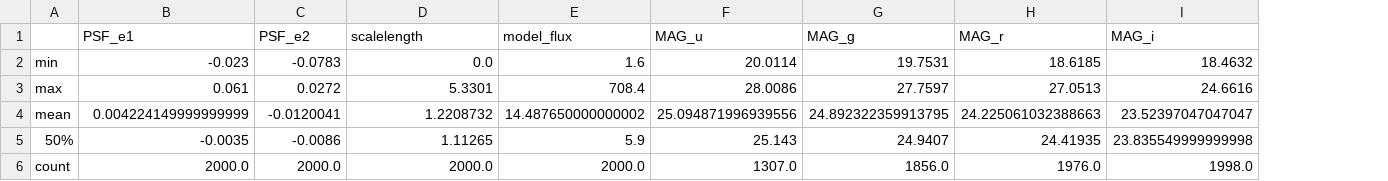
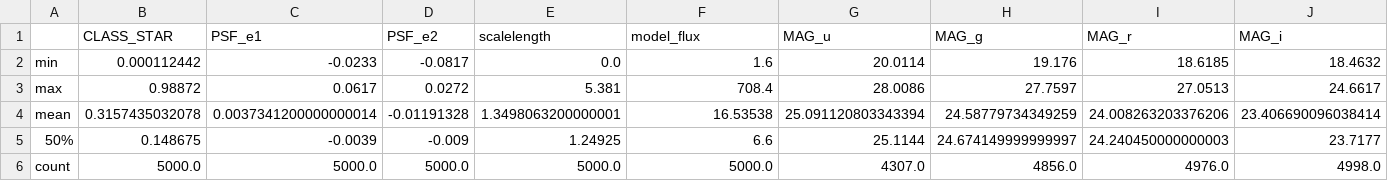
Before and after one commit to wadoodalam/Swiss-Chess-in-Space, a CSV file: profile.csv, drawn as a sheet; only a part is shown; addresses are those after the commit; the diff covers the shown part only; the diff names each change by its address in the sheet, - before the commit and + after, or states it on an @@ line.

```diff
--- a/profile.csv
+++ b/profile.csv
+column B (CLASS_STAR), rows 2-6: 0.000112442 | 0.98872 | 0.3157435032078 | 0.148675 | 5000.0
-C2 (PSF_e1): -0.023
+C2 (PSF_e1): -0.0233
-D2 (PSF_e2): -0.0783
+D2 (PSF_e2): -0.0817
-H2 (MAG_g): 19.7531
+H2 (MAG_g): 19.176
-C3 (PSF_e1): 0.061
+C3 (PSF_e1): 0.0617
-E3 (scalelength): 5.3301
+E3 (scalelength): 5.381
-J3 (MAG_i): 24.6616
+J3 (MAG_i): 24.6617
-C4 (PSF_e1): 0.004224149999999999
+C4 (PSF_e1): 0.0037341200000000014
-D4 (PSF_e2): -0.0120041
+D4 (PSF_e2): -0.01191328
-E4 (scalelength): 1.2208732
+E4 (scalelength): 1.3498063200000001
-F4 (model_flux): 14.487650000000002
+F4 (model_flux): 16.53538
-G4 (MAG_u): 25.094871996939556
+G4 (MAG_u): 25.091120803343394
-H4 (MAG_g): 24.892322359913795
+H4 (MAG_g): 24.58779734349259
-I4 (MAG_r): 24.225061032388663
+I4 (MAG_r): 24.008263203376206
-J4 (MAG_i): 23.52397047047047
+J4 (MAG_i): 23.406690096038414
-C5 (PSF_e1): -0.0035
+C5 (PSF_e1): -0.0039
-D5 (PSF_e2): -0.0086
+D5 (PSF_e2): -0.009
-E5 (scalelength): 1.11265
+E5 (scalelength): 1.24925
-F5 (model_flux): 5.9
+F5 (model_flux): 6.6
-G5 (MAG_u): 25.143
+G5 (MAG_u): 25.1144
-H5 (MAG_g): 24.9407
+H5 (MAG_g): 24.674149999999997
-I5 (MAG_r): 24.41935
+I5 (MAG_r): 24.240450000000003
-J5 (MAG_i): 23.835549999999998
+J5 (MAG_i): 23.7177
-C6 (PSF_e1): 2000.0
+C6 (PSF_e1): 5000.0
-D6 (PSF_e2): 2000.0
+D6 (PSF_e2): 5000.0
-E6 (scalelength): 2000.0
+E6 (scalelength): 5000.0
-F6 (model_flux): 2000.0
+F6 (model_flux): 5000.0
-G6 (MAG_u): 1307.0
+G6 (MAG_u): 4307.0
-H6 (MAG_g): 1856.0
+H6 (MAG_g): 4856.0
-I6 (MAG_r): 1976.0
+I6 (MAG_r): 4976.0
-J6 (MAG_i): 1998.0
+J6 (MAG_i): 4998.0
```
Also changed, not shown: 3 edited cells elsewhere in this file, 2 other files.
